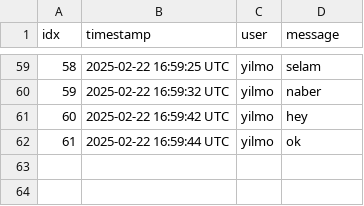
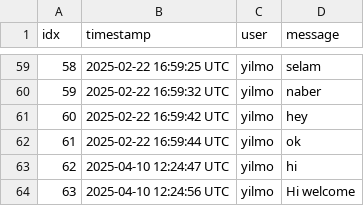
Before and after one commit to neraiv/HeraldeTableTop, a CSV file: database/games/session-1/chat.csv, drawn as a sheet; only a part is shown, gaps mark what is left out; the diff names each change by its address in the sheet, - before the commit and + after, or states it on an @@ line.

```diff
--- a/database/games/session-1/chat.csv
+++ b/database/games/session-1/chat.csv
+row 63: 62 | 2025-04-10 12:24:47 UTC | yilmo | hi
+row 64: 63 | 2025-04-10 12:24:56 UTC | yilmo | Hi welcome
```
Also changed, not shown: 7 other files.
